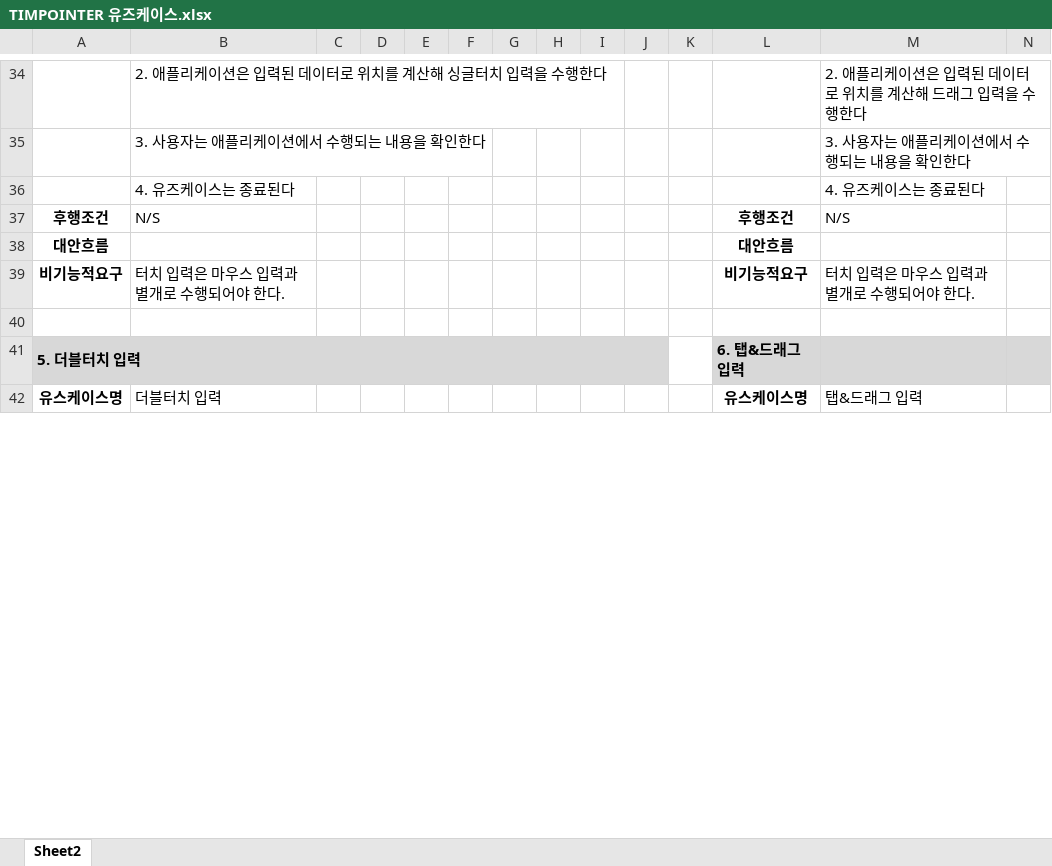
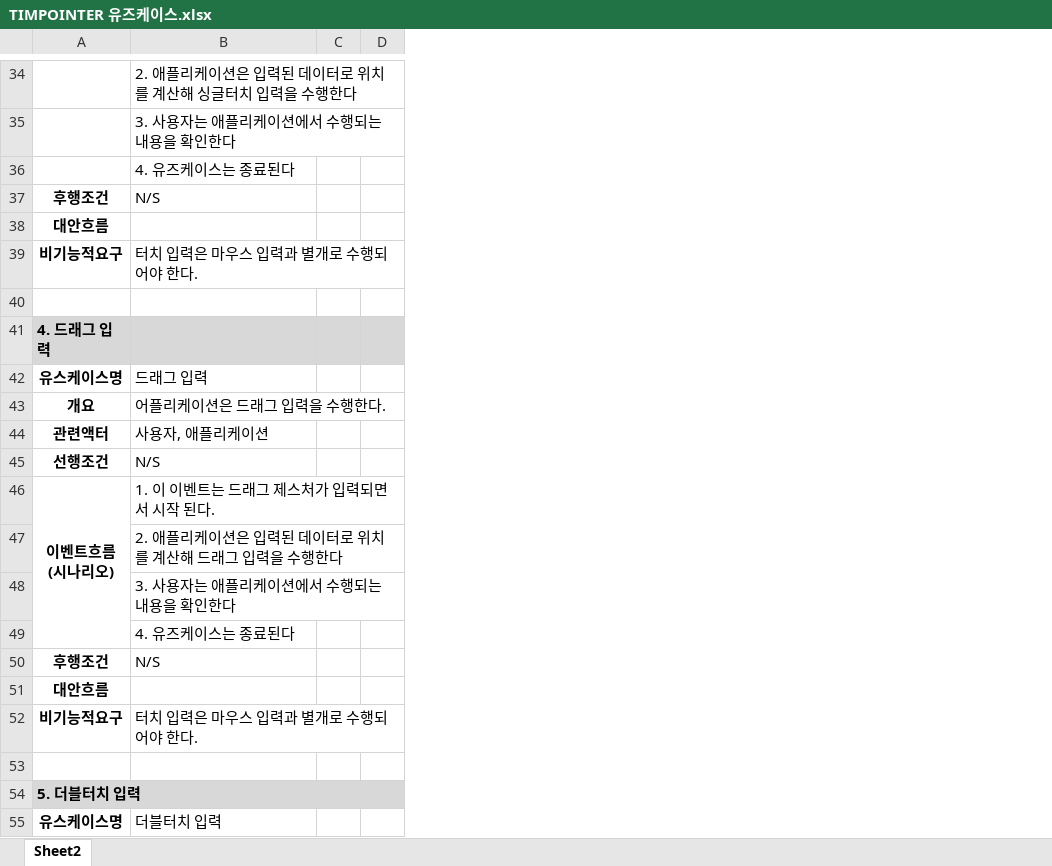
Before and after one commit to Capstone-Design/Documents, an Excel workbook: TIMPOINTER 유즈케이스.xlsx, sheet Sheet2, drawn as a sheet; only a part is shown, gaps mark what is left out; values as stored, in another font and other column widths than the file's, no borders; removed rows and columns are numbered as before the commit, all else as after; ↵ is a line break in a cell; the diff covers the shown part only; the diff names each change by its address in the sheet, - before the commit and + after, or states it on an @@ line.

```diff
--- a/TIMPOINTER 유즈케이스.xlsx (sheet Sheet2)
+++ b/TIMPOINTER 유즈케이스.xlsx (sheet Sheet2)
-column E, empty
-column F, empty
-column G, empty
-column H, empty
-column I, empty
-column J, empty
-column K, empty
-column L, rows 37-42: 후행조건 | 대안흐름 | 비기능적요구 |  | 6. 탭&드래그 입력 | 유스케이스명
-column M, rows 34-42: 2. 애플리케이션은 입력된 데이터로 위치를 계산해 드래그 입력을 수행한다 | 3. 사용자는 애플리케이션에서 수행되는 내용을 확인한다 | 4. 유즈케이스는 종료된다 | N/S |  | 터치 입력은 마우스 입력과 별개로 수행되어야 한다. |  |  | 탭&드래그 입력
-column N, empty
+row 41: 4. 드래그 입력
+row 42: 유스케이스명 | 드래그 입력
+row 43: 개요 | 어플리케이션은 드래그 입력을 수행한다.
+row 44: 관련액터 | 사용자, 애플리케이션
+row 45: 선행조건 | N/S
+row 46: 이벤트흐름 ↵ (시나리오) | 1. 이 이벤트는 드래그 제스처가 입력되면서 시작 된다.
+row 47:  | 2. 애플리케이션은 입력된 데이터로 위치를 계산해 드래그 입력을 수행한다
+row 48:  | 3. 사용자는 애플리케이션에서 수행되는 내용을 확인한다
+row 49:  | 4. 유즈케이스는 종료된다
+row 50: 후행조건 | N/S
+row 51: 대안흐름
+row 52: 비기능적요구 | 터치 입력은 마우스 입력과 별개로 수행되어야 한다.
+row 53: (empty)
```
Also changed, not shown: 24 added rows, 18 edited cells, cell formats and merged cells elsewhere in this sheet.
